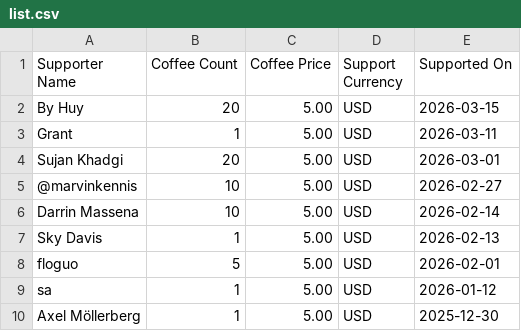
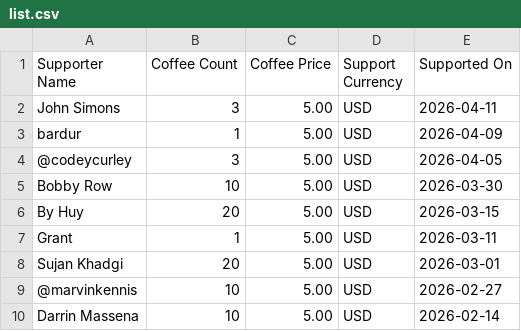
Before and after one commit to MaximeHeckel/blog.maximeheckel.com, a CSV file: pages/api/supporters/list.csv, drawn as a sheet; only a part is shown; the shorter side is filled out with more unchanged rows; the diff names each change by its address in the sheet, - before the commit and + after, or states it on an @@ line.

Commit message:
chore: Update supporter list

```diff
--- a/pages/api/supporters/list.csv
+++ b/pages/api/supporters/list.csv
+row 2: John Simons | 3 | 5.00 | USD | 2026-04-11
+row 3: bardur | 1 | 5.00 | USD | 2026-04-09
+row 4: @codeycurley | 3 | 5.00 | USD | 2026-04-05
+row 5: Bobby Row | 10 | 5.00 | USD | 2026-03-30
```
